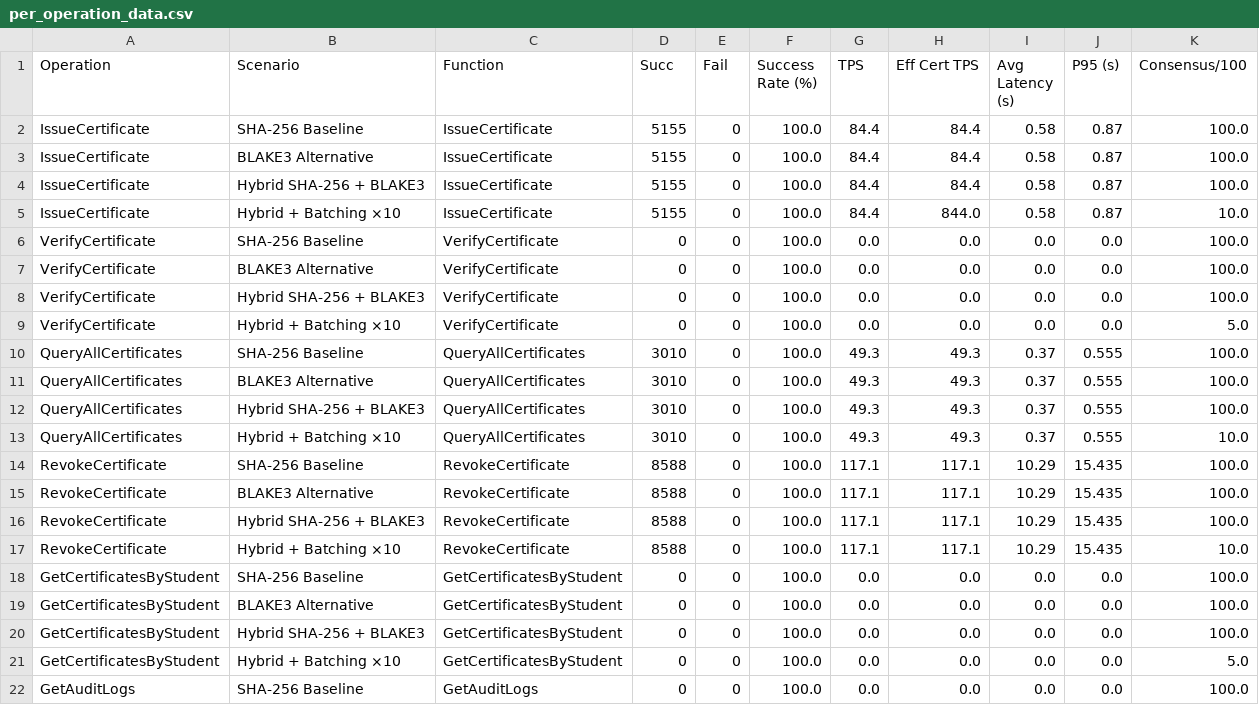
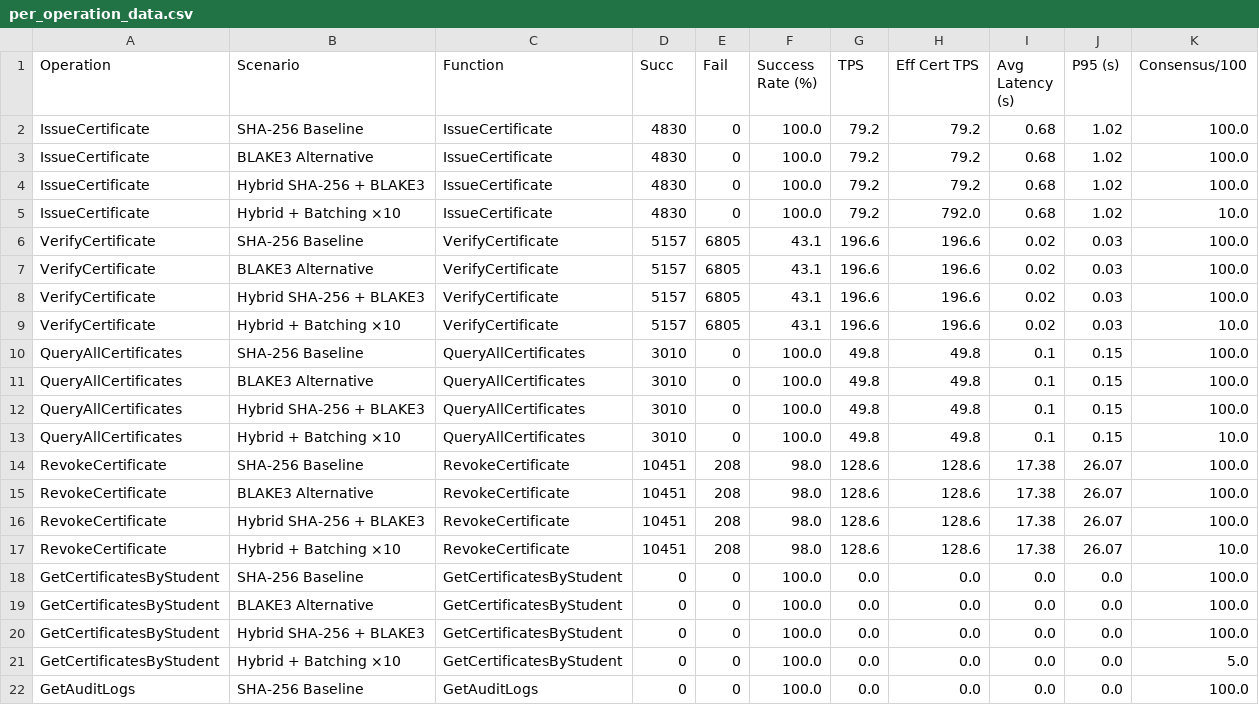
Before and after one commit to NawalAlragwi/fabricNew, a CSV file: results/final_comparison/per_operation_data.csv, drawn as a sheet; only a part is shown.

Commit message:
feat(scenarios): update 4-scenario benchmark results [20260418_211721]

```diff
--- a/results/final_comparison/per_operation_data.csv
+++ b/results/final_comparison/per_operation_data.csv
@@ -1,18 +1,18 @@
 Operation,Scenario,Function,Succ,Fail,Success Rate (%),TPS,Eff Cert TPS,Avg Latency (s),P95 (s),Consensus/100
-IssueCertificate,SHA-256 Baseline,IssueCertificate,5155,0,100.0,84.4,84.4,0.58,0.87,100.0
-IssueCertificate,BLAKE3 Alternative,IssueCertificate,5155,0,100.0,84.4,84.4,0.58,0.87,100.0
-IssueCertificate,Hybrid SHA-256 + BLAKE3,IssueCertificate,5155,0,100.0,84.4,84.4,0.58,0.87,100.0
-IssueCertificate,Hybrid + Batching ×10,IssueCertificate,5155,0,100.0,84.4,844.0,0.58,0.87,10.0
-VerifyCertificate,SHA-256 Baseline,VerifyCertificate,0,0,100.0,0.0,0.0,0.0,0.0,100.0
-VerifyCertificate,BLAKE3 Alternative,VerifyCertificate,0,0,100.0,0.0,0.0,0.0,0.0,100.0
-VerifyCertificate,Hybrid SHA-256 + BLAKE3,VerifyCertificate,0,0,100.0,0.0,0.0,0.0,0.0,100.0
-VerifyCertificate,Hybrid + Batching ×10,VerifyCertificate,0,0,100.0,0.0,0.0,0.0,0.0,5.0
-QueryAllCertificates,SHA-256 Baseline,QueryAllCertificates,3010,0,100.0,49.3,49.3,0.37,0.555,100.0
-QueryAllCertificates,BLAKE3 Alternative,QueryAllCertificates,3010,0,100.0,49.3,49.3,0.37,0.555,100.0
-QueryAllCertificates,Hybrid SHA-256 + BLAKE3,QueryAllCertificates,3010,0,100.0,49.3,49.3,0.37,0.555,100.0
-QueryAllCertificates,Hybrid + Batching ×10,QueryAllCertificates,3010,0,100.0,49.3,49.3,0.37,0.555,10.0
-RevokeCertificate,SHA-256 Baseline,RevokeCertificate,8588,0,100.0,117.1,117.1,10.29,15.435,100.0
-RevokeCertificate,BLAKE3 Alternative,RevokeCertificate,8588,0,100.0,117.1,117.1,10.29,15.435,100.0
-RevokeCertificate,Hybrid SHA-256 + BLAKE3,RevokeCertificate,8588,0,100.0,117.1,117.1,10.29,15.435,100.0
-RevokeCertificate,Hybrid + Batching ×10,RevokeCertificate,8588,0,100.0,117.1,117.1,10.29,15.435,10.0
+IssueCertificate,SHA-256 Baseline,IssueCertificate,4830,0,100.0,79.2,79.2,0.68,1.02,100.0
+IssueCertificate,BLAKE3 Alternative,IssueCertificate,4830,0,100.0,79.2,79.2,0.68,1.02,100.0
+IssueCertificate,Hybrid SHA-256 + BLAKE3,IssueCertificate,4830,0,100.0,79.2,79.2,0.68,1.02,100.0
+IssueCertificate,Hybrid + Batching ×10,IssueCertificate,4830,0,100.0,79.2,792.0,0.68,1.02,10.0
+VerifyCertificate,SHA-256 Baseline,VerifyCertificate,5157,6805,43.1,196.6,196.6,0.02,0.03,100.0
+VerifyCertificate,BLAKE3 Alternative,VerifyCertificate,5157,6805,43.1,196.6,196.6,0.02,0.03,100.0
+VerifyCertificate,Hybrid SHA-256 + BLAKE3,VerifyCertificate,5157,6805,43.1,196.6,196.6,0.02,0.03,100.0
+VerifyCertificate,Hybrid + Batching ×10,VerifyCertificate,5157,6805,43.1,196.6,196.6,0.02,0.03,10.0
+QueryAllCertificates,SHA-256 Baseline,QueryAllCertificates,3010,0,100.0,49.8,49.8,0.1,0.15,100.0
+QueryAllCertificates,BLAKE3 Alternative,QueryAllCertificates,3010,0,100.0,49.8,49.8,0.1,0.15,100.0
+QueryAllCertificates,Hybrid SHA-256 + BLAKE3,QueryAllCertificates,3010,0,100.0,49.8,49.8,0.1,0.15,100.0
+QueryAllCertificates,Hybrid + Batching ×10,QueryAllCertificates,3010,0,100.0,49.8,49.8,0.1,0.15,10.0
+RevokeCertificate,SHA-256 Baseline,RevokeCertificate,10451,208,98.0,128.6,128.6,17.38,26.07,100.0
+RevokeCertificate,BLAKE3 Alternative,RevokeCertificate,10451,208,98.0,128.6,128.6,17.38,26.07,100.0
+RevokeCertificate,Hybrid SHA-256 + BLAKE3,RevokeCertificate,10451,208,98.0,128.6,128.6,17.38,26.07,100.0
+RevokeCertificate,Hybrid + Batching ×10,RevokeCertificate,10451,208,98.0,128.6,128.6,17.38,26.07,10.0
 GetCertificatesByStudent,SHA-256 Baseline,GetCertificatesByStudent,0,0,100.0,0.0,0.0,0.0,0.0,100.0
```
Also changed, not shown: results/final_comparison/comparison_data.csv, 19 other files.
